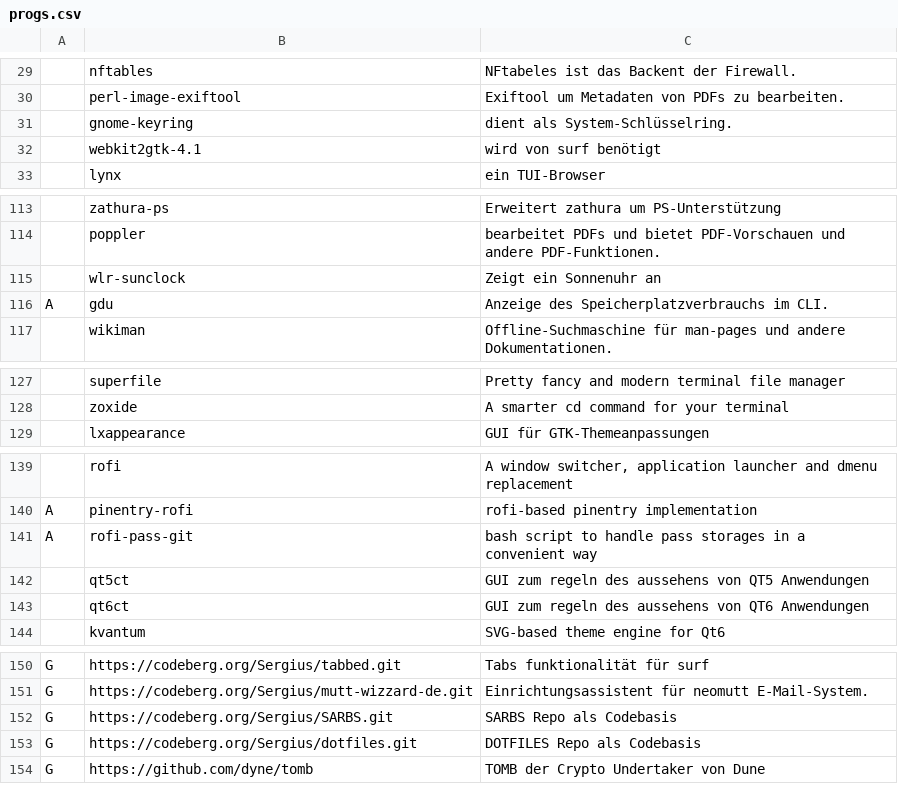
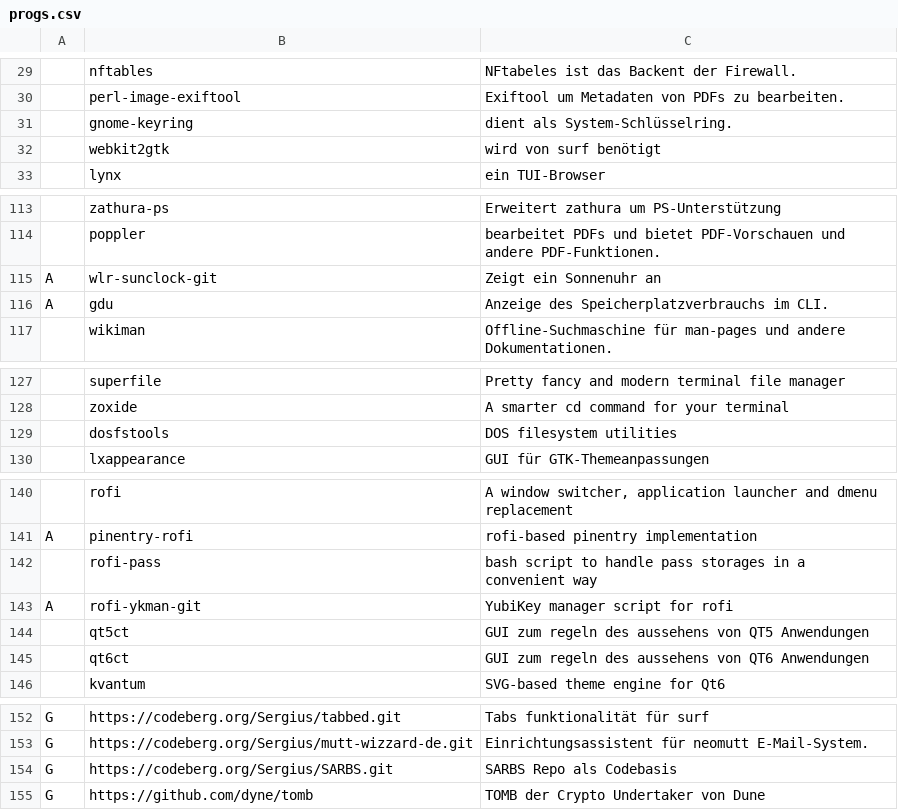
Before and after one commit to Sergi-us/SARBS, a CSV file: progs.csv, drawn as a sheet; only a part is shown, gaps mark what is left out; removed rows and columns are numbered as before the commit, all else as after; the diff names each change by its address in the sheet, - before the commit and + after, or states it on an @@ line.

Commit message:
Progs aktualisiert

```diff
--- a/progs.csv
+++ b/progs.csv
-B32: webkit2gtk-4.1
+B32: webkit2gtk
-A115: (empty)
+A115: A
-B115: wlr-sunclock
+B115: wlr-sunclock-git
+row 129:  | dosfstools | DOS filesystem utilities
+row 142:  | rofi-pass | bash script to handle pass storages in a convenient way
-B143: rofi-pass-git
+B143: rofi-ykman-git
-C143: bash script to handle pass storages in a convenient way
+C143: YubiKey manager script for rofi
-row 153: G | https://codeberg.org/Sergius/dotfiles.git | DOTFILES Repo als Codebasis
```
Also changed, not shown: 1 other file.
